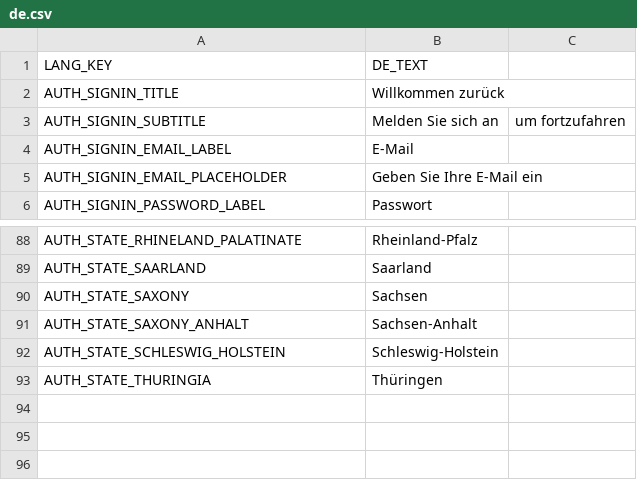
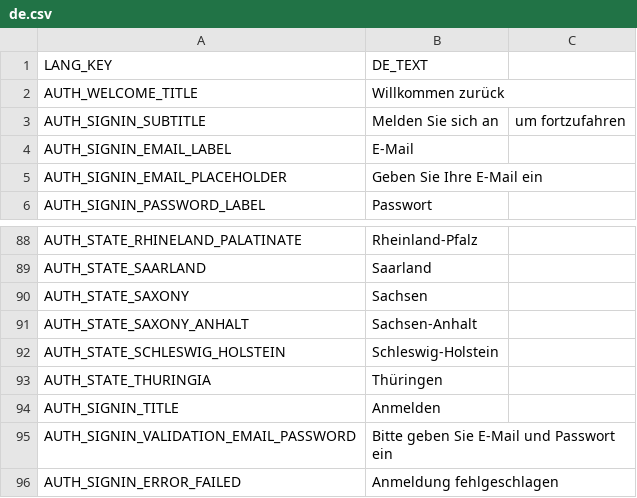
Before and after one commit to frontend-ingold/b2btemplate, a CSV file: de.csv, drawn as a sheet; only a part is shown, gaps mark what is left out.

```diff
--- a/de.csv
+++ b/de.csv
@@ -1,3 +1,3 @@
 LANG_KEY,DE_TEXT
-AUTH_SIGNIN_TITLE,Willkommen zurück
+AUTH_WELCOME_TITLE,Willkommen zurück
 AUTH_SIGNIN_SUBTITLE,Melden Sie sich an, um fortzufahren
@@ -93 +93,4 @@ AUTH_STATE_SCHLESWIG_HOLSTEIN,Schleswig-Holstein
 AUTH_STATE_THURINGIA,Thüringen
+AUTH_SIGNIN_TITLE,"Anmelden"
+AUTH_SIGNIN_VALIDATION_EMAIL_PASSWORD,"Bitte geben Sie E-Mail und Passwort ein"
+AUTH_SIGNIN_ERROR_FAILED,"Anmeldung fehlgeschlagen"
```
Also changed, not shown: en.csv.
